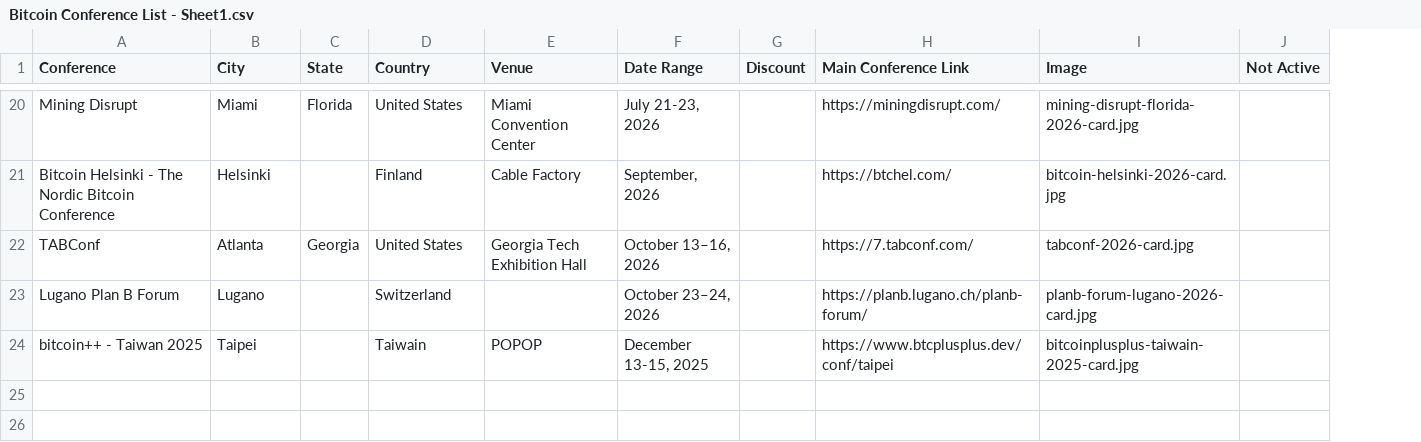
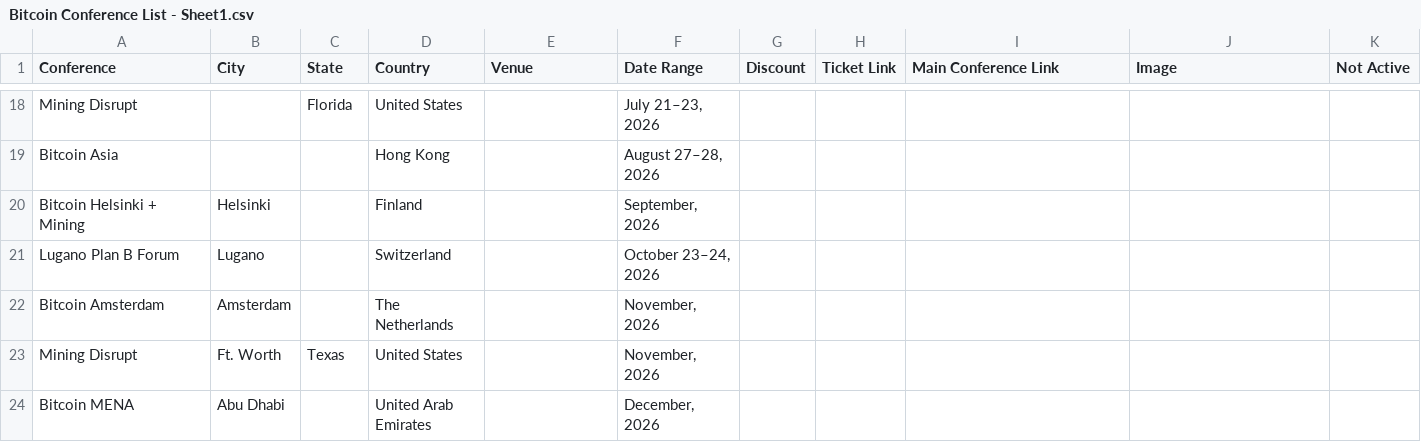
Before and after one commit to goldisdying/proofofconference, a CSV file: Bitcoin Conference List - Sheet1.csv, drawn as a sheet; only a part is shown, gaps mark what is left out; removed rows and columns are numbered as before the commit, all else as after; the diff covers the shown part only; the diff names each change by its address in the sheet, - before the commit and + after, or states it on an @@ line.

```diff
--- a/Bitcoin Conference List - Sheet1.csv
+++ b/Bitcoin Conference List - Sheet1.csv
+column H (Ticket Link), empty
-B18 (City): Miami
+B18 (City): (empty)
-E18 (Venue): Miami Convention Center
+E18 (Venue): (empty)
-F18 (Date Range): July 21-23, 2026
+F18 (Date Range): July 21–23, 2026
-I18 (Main Conference Link): https://miningdisrupt.com/
+I18 (Main Conference Link): (empty)
-J18 (Image): mining-disrupt-florida-2026-card.jpg
+J18 (Image): (empty)
-row 21: Bitcoin Helsinki - The Nordic Bitcoin Conference | Helsinki |  | Finland | Cable Factory | September, 2026 |  | https://btchel.com/ | bitcoin-helsinki-2026-card.jpg
-row 22: TABConf | Atlanta | Georgia | United States | Georgia Tech Exhibition Hall | October 13–16, 2026 |  | https://7.tabconf.com/ | tabconf-2026-card.jpg
+row 19: Bitcoin Asia |  |  | Hong Kong |  | August 27–28, 2026
+row 20: Bitcoin Helsinki + Mining | Helsinki |  | Finland |  | September, 2026
-I21 (Main Conference Link): https://planb.lugano.ch/planb-forum/
+I21 (Main Conference Link): (empty)
-J21 (Image): planb-forum-lugano-2026-card.jpg
+J21 (Image): (empty)
-row 24: bitcoin++ - Taiwan 2025 | Taipei |  | Taiwain | POPOP | December 13-15, 2025 |  | https://www.btcplusplus.dev/conf/taipei | bitcoinplusplus-taiwain-2025-card.jpg
+row 22: Bitcoin Amsterdam | Amsterdam |  | The Netherlands |  | November, 2026
+row 23: Mining Disrupt | Ft. Worth | Texas | United States |  | November, 2026
+row 24: Bitcoin MENA | Abu Dhabi |  | United Arab Emirates |  | December, 2026
```
Also changed, not shown: 4 added rows, 6 removed rows and 18 edited cells elsewhere in this file.
